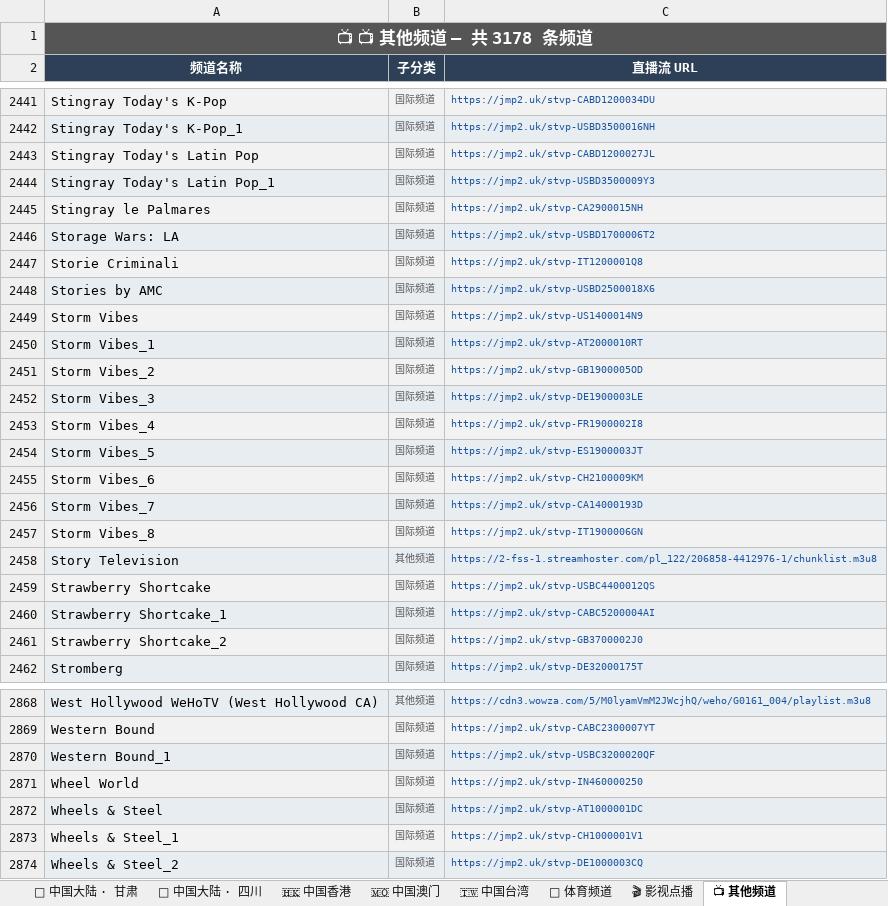
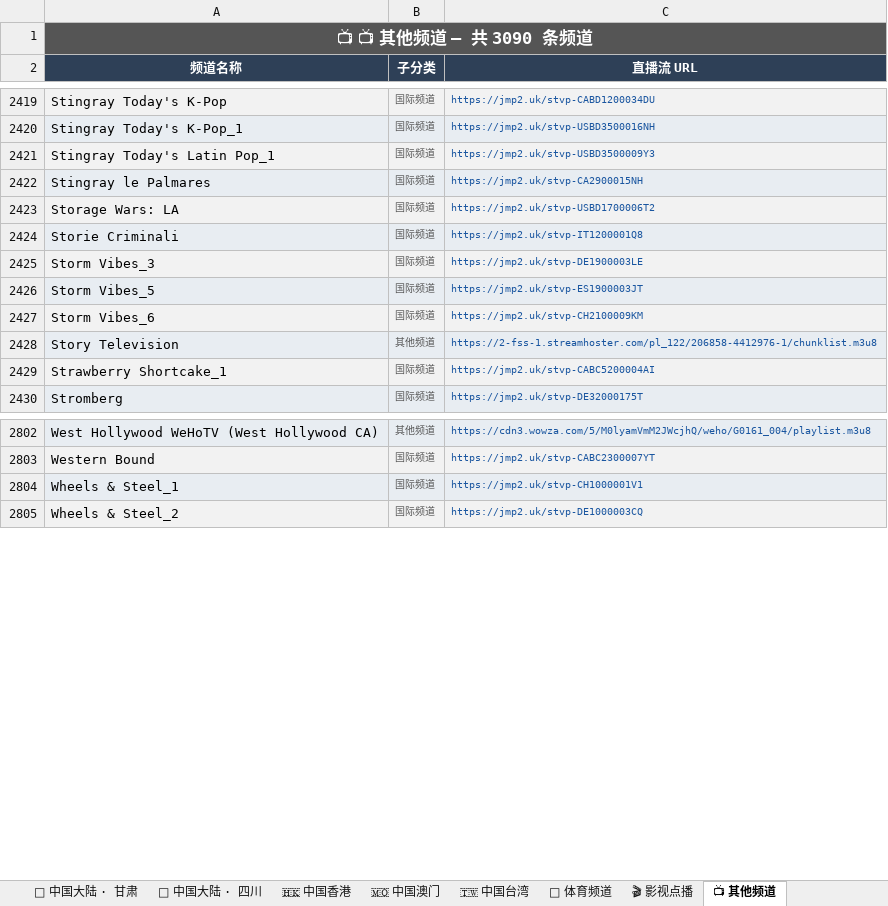
Before and after one commit to amazonjdshop/tv, an Excel workbook: channels_overview.xlsx, sheet 📺 其他频道, drawn as a sheet; only a part is shown, gaps mark what is left out; values as stored, in another font and other column widths than the file's, no borders; removed rows and columns are numbered as before the commit, all else as after; the diff covers the shown part only; the diff names each change by its address in the sheet, - before the commit and + after, or states it on an @@ line.

```diff
--- a/channels_overview.xlsx (sheet 📺 其他频道)
+++ b/channels_overview.xlsx (sheet 📺 其他频道)
-A1 (频道名称): 📺 📺 其他频道 — 共 3178 条频道
+A1 (频道名称): 📺 📺 其他频道 — 共 3090 条频道
-row 2443: Stingray Today's Latin Pop | 国际频道 | https://jmp2.uk/stvp-CABD1200027JL
-row 2448: Stories by AMC | 国际频道 | https://jmp2.uk/stvp-USBD2500018X6
-row 2449: Storm Vibes | 国际频道 | https://jmp2.uk/stvp-US1400014N9
-row 2450: Storm Vibes_1 | 国际频道 | https://jmp2.uk/stvp-AT2000010RT
-row 2451: Storm Vibes_2 | 国际频道 | https://jmp2.uk/stvp-GB1900005OD
-row 2453: Storm Vibes_4 | 国际频道 | https://jmp2.uk/stvp-FR1900002I8
-row 2456: Storm Vibes_7 | 国际频道 | https://jmp2.uk/stvp-CA14000193D
-row 2457: Storm Vibes_8 | 国际频道 | https://jmp2.uk/stvp-IT1900006GN
-row 2459: Strawberry Shortcake | 国际频道 | https://jmp2.uk/stvp-USBC4400012QS
-row 2461: Strawberry Shortcake_2 | 国际频道 | https://jmp2.uk/stvp-GB3700002J0
-row 2870: Western Bound_1 | 国际频道 | https://jmp2.uk/stvp-USBC3200020QF
-row 2871: Wheel World | 国际频道 | https://jmp2.uk/stvp-IN460000250
-row 2872: Wheels & Steel | 国际频道 | https://jmp2.uk/stvp-AT1000001DC
```
Also changed, not shown: 3 added rows and 78 removed rows elsewhere in this sheet, sheet 🎬 影视点播, sheet 🇭🇰 中国香港, sheet 🏅 体育频道, sheet 📊 总览, sheet 🇹🇼 中国台湾, sheet 📡 中国大陆 · 浙江, 1 more sheet, 5 other files.
